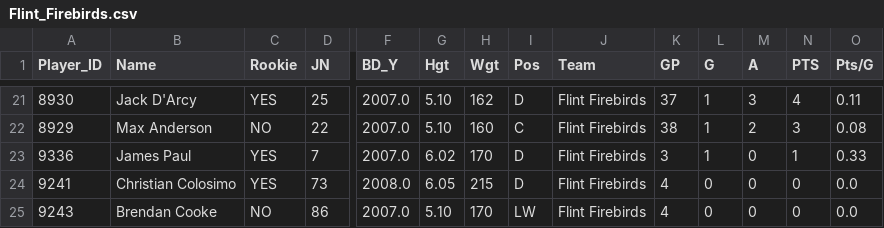
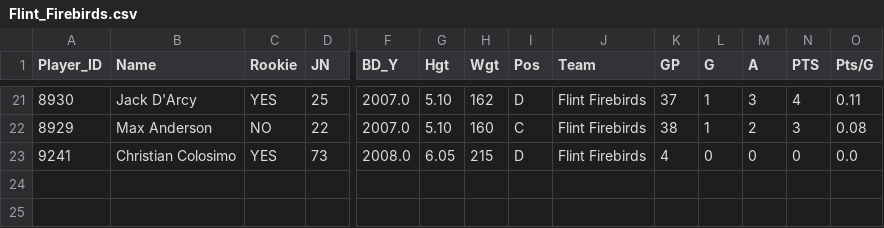
Before and after one commit to NoahCornish/ohlpredictor, a CSV file: docs/OHL_STATS/Flint_Firebirds.csv, drawn as a sheet; only a part is shown, gaps mark what is left out; rows hold the shown columns only; the diff names each change by its address in the sheet, - before the commit and + after, or states it on an @@ line.

```diff
--- a/docs/OHL_STATS/Flint_Firebirds.csv
+++ b/docs/OHL_STATS/Flint_Firebirds.csv
-row 23: 9336 | James Paul | YES | 7 | 2007.0 | 6.02 | 170 | D | Flint Firebirds | 3 | 1 | 0 | 1 | 0.33
-row 25: 9243 | Brendan Cooke | NO | 86 | 2007.0 | 5.10 | 170 | LW | Flint Firebirds | 4 | 0 | 0 | 0 | 0.0
```
Also changed, not shown: docs/OHL_ROSTERS/Flint_Firebirds.csv, docs/OHL_ROSTERS/Kitchener_Rangers.csv, 24 other files.
